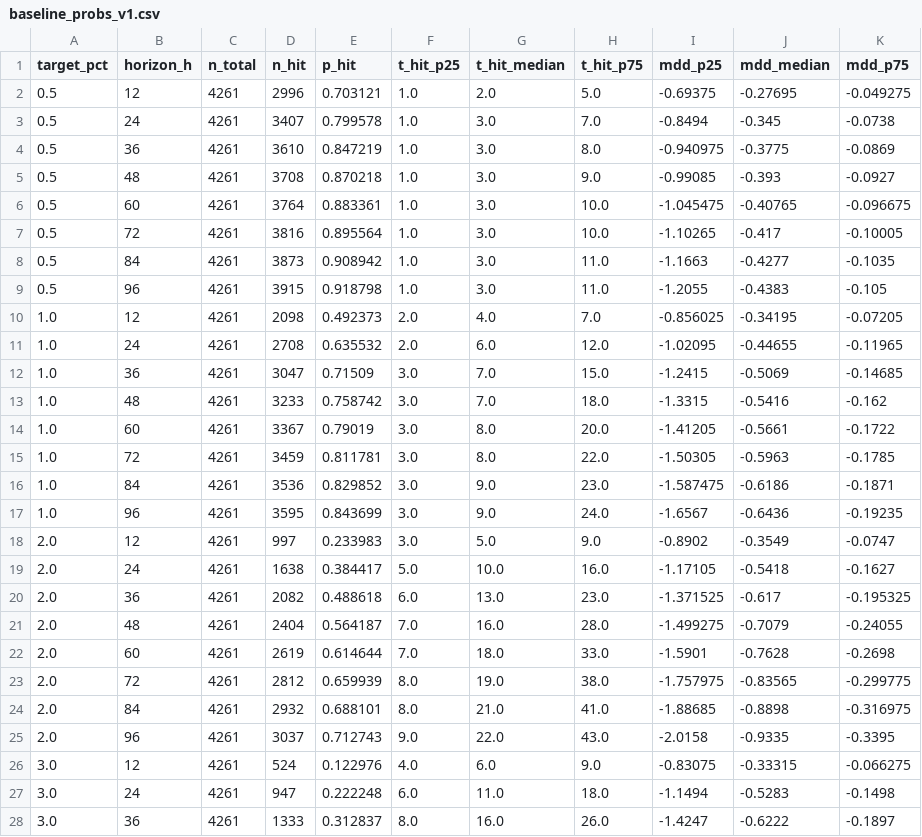
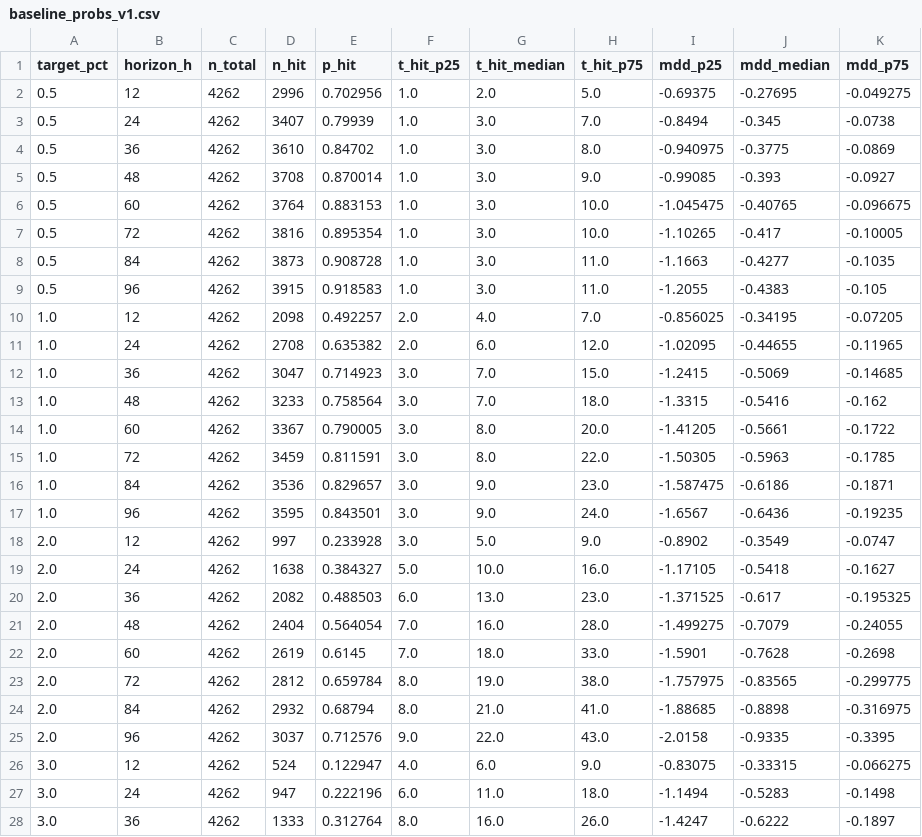
Before and after one commit to myslostelfgaming-collab/crypto-deployment-signal, a CSV file: data/forecast/baseline_probs_v1.csv, drawn as a sheet; only a part is shown; the diff covers the shown part only.

```diff
--- a/data/forecast/baseline_probs_v1.csv
+++ b/data/forecast/baseline_probs_v1.csv
@@ -1,28 +1,28 @@
 target_pct,horizon_h,n_total,n_hit,p_hit,t_hit_p25,t_hit_median,t_hit_p75,mdd_p25,mdd_median,mdd_p75
-0.5,12,4261,2996,0.703121,1.0,2.0,5.0,-0.69375,-0.27695,-0.049275
-0.5,24,4261,3407,0.799578,1.0,3.0,7.0,-0.8494,-0.345,-0.0738
-0.5,36,4261,3610,0.847219,1.0,3.0,8.0,-0.940975,-0.3775,-0.0869
-0.5,48,4261,3708,0.870218,1.0,3.0,9.0,-0.99085,-0.393,-0.0927
-0.5,60,4261,3764,0.883361,1.0,3.0,10.0,-1.045475,-0.40765,-0.096675
-0.5,72,4261,3816,0.895564,1.0,3.0,10.0,-1.10265,-0.417,-0.10005
-0.5,84,4261,3873,0.908942,1.0,3.0,11.0,-1.1663,-0.4277,-0.1035
-0.5,96,4261,3915,0.918798,1.0,3.0,11.0,-1.2055,-0.4383,-0.105
-1.0,12,4261,2098,0.492373,2.0,4.0,7.0,-0.856025,-0.34195,-0.07205
-1.0,24,4261,2708,0.635532,2.0,6.0,12.0,-1.02095,-0.44655,-0.11965
-1.0,36,4261,3047,0.71509,3.0,7.0,15.0,-1.2415,-0.5069,-0.14685
-1.0,48,4261,3233,0.758742,3.0,7.0,18.0,-1.3315,-0.5416,-0.162
-1.0,60,4261,3367,0.79019,3.0,8.0,20.0,-1.41205,-0.5661,-0.1722
-1.0,72,4261,3459,0.811781,3.0,8.0,22.0,-1.50305,-0.5963,-0.1785
-1.0,84,4261,3536,0.829852,3.0,9.0,23.0,-1.587475,-0.6186,-0.1871
-1.0,96,4261,3595,0.843699,3.0,9.0,24.0,-1.6567,-0.6436,-0.19235
-2.0,12,4261,997,0.233983,3.0,5.0,9.0,-0.8902,-0.3549,-0.0747
-2.0,24,4261,1638,0.384417,5.0,10.0,16.0,-1.17105,-0.5418,-0.1627
-2.0,36,4261,2082,0.488618,6.0,13.0,23.0,-1.371525,-0.617,-0.195325
-2.0,48,4261,2404,0.564187,7.0,16.0,28.0,-1.499275,-0.7079,-0.24055
-2.0,60,4261,2619,0.614644,7.0,18.0,33.0,-1.5901,-0.7628,-0.2698
-2.0,72,4261,2812,0.659939,8.0,19.0,38.0,-1.757975,-0.83565,-0.299775
-2.0,84,4261,2932,0.688101,8.0,21.0,41.0,-1.88685,-0.8898,-0.316975
-2.0,96,4261,3037,0.712743,9.0,22.0,43.0,-2.0158,-0.9335,-0.3395
-3.0,12,4261,524,0.122976,4.0,6.0,9.0,-0.83075,-0.33315,-0.066275
-3.0,24,4261,947,0.222248,6.0,11.0,18.0,-1.1494,-0.5283,-0.1498
-3.0,36,4261,1333,0.312837,8.0,16.0,26.0,-1.4247,-0.6222,-0.1897
+0.5,12,4262,2996,0.702956,1.0,2.0,5.0,-0.69375,-0.27695,-0.049275
+0.5,24,4262,3407,0.79939,1.0,3.0,7.0,-0.8494,-0.345,-0.0738
+0.5,36,4262,3610,0.84702,1.0,3.0,8.0,-0.940975,-0.3775,-0.0869
+0.5,48,4262,3708,0.870014,1.0,3.0,9.0,-0.99085,-0.393,-0.0927
+0.5,60,4262,3764,0.883153,1.0,3.0,10.0,-1.045475,-0.40765,-0.096675
+0.5,72,4262,3816,0.895354,1.0,3.0,10.0,-1.10265,-0.417,-0.10005
+0.5,84,4262,3873,0.908728,1.0,3.0,11.0,-1.1663,-0.4277,-0.1035
+0.5,96,4262,3915,0.918583,1.0,3.0,11.0,-1.2055,-0.4383,-0.105
+1.0,12,4262,2098,0.492257,2.0,4.0,7.0,-0.856025,-0.34195,-0.07205
+1.0,24,4262,2708,0.635382,2.0,6.0,12.0,-1.02095,-0.44655,-0.11965
+1.0,36,4262,3047,0.714923,3.0,7.0,15.0,-1.2415,-0.5069,-0.14685
+1.0,48,4262,3233,0.758564,3.0,7.0,18.0,-1.3315,-0.5416,-0.162
+1.0,60,4262,3367,0.790005,3.0,8.0,20.0,-1.41205,-0.5661,-0.1722
+1.0,72,4262,3459,0.811591,3.0,8.0,22.0,-1.50305,-0.5963,-0.1785
+1.0,84,4262,3536,0.829657,3.0,9.0,23.0,-1.587475,-0.6186,-0.1871
+1.0,96,4262,3595,0.843501,3.0,9.0,24.0,-1.6567,-0.6436,-0.19235
+2.0,12,4262,997,0.233928,3.0,5.0,9.0,-0.8902,-0.3549,-0.0747
+2.0,24,4262,1638,0.384327,5.0,10.0,16.0,-1.17105,-0.5418,-0.1627
+2.0,36,4262,2082,0.488503,6.0,13.0,23.0,-1.371525,-0.617,-0.195325
+2.0,48,4262,2404,0.564054,7.0,16.0,28.0,-1.499275,-0.7079,-0.24055
+2.0,60,4262,2619,0.6145,7.0,18.0,33.0,-1.5901,-0.7628,-0.2698
+2.0,72,4262,2812,0.659784,8.0,19.0,38.0,-1.757975,-0.83565,-0.299775
+2.0,84,4262,2932,0.68794,8.0,21.0,41.0,-1.88685,-0.8898,-0.316975
+2.0,96,4262,3037,0.712576,9.0,22.0,43.0,-2.0158,-0.9335,-0.3395
+3.0,12,4262,524,0.122947,4.0,6.0,9.0,-0.83075,-0.33315,-0.066275
+3.0,24,4262,947,0.222196,6.0,11.0,18.0,-1.1494,-0.5283,-0.1498
+3.0,36,4262,1333,0.312764,8.0,16.0,26.0,-1.4247,-0.6222,-0.1897
```
Also changed, not shown: 26 edited cells elsewhere in this file, data/history/index.csv, data/luno/luno_price_proxy_history_v1.csv, 32 other files.
